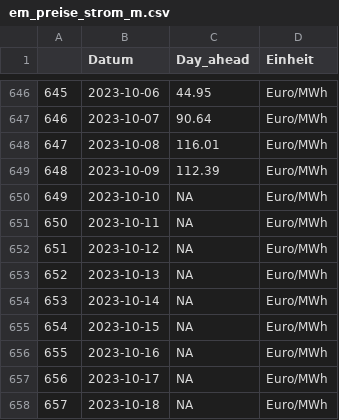
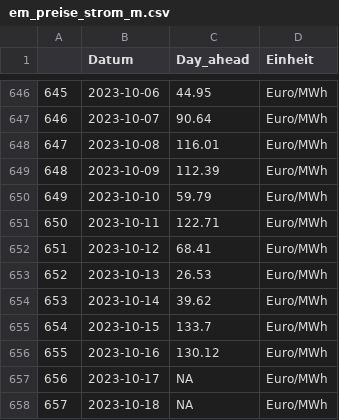
Before and after one commit to anneberner/Tabellen_duke, a CSV file: em_preise_strom_m.csv, drawn as a sheet; only a part is shown, gaps mark what is left out.

```diff
--- a/em_preise_strom_m.csv
+++ b/em_preise_strom_m.csv
@@ -649,9 +649,9 @@
 "648",2023-10-09,112.39,"Euro/MWh"
-"649",2023-10-10,NA,"Euro/MWh"
-"650",2023-10-11,NA,"Euro/MWh"
-"651",2023-10-12,NA,"Euro/MWh"
-"652",2023-10-13,NA,"Euro/MWh"
-"653",2023-10-14,NA,"Euro/MWh"
-"654",2023-10-15,NA,"Euro/MWh"
-"655",2023-10-16,NA,"Euro/MWh"
+"649",2023-10-10,59.79,"Euro/MWh"
+"650",2023-10-11,122.71,"Euro/MWh"
+"651",2023-10-12,68.41,"Euro/MWh"
+"652",2023-10-13,26.53,"Euro/MWh"
+"653",2023-10-14,39.62,"Euro/MWh"
+"654",2023-10-15,133.7,"Euro/MWh"
+"655",2023-10-16,130.12,"Euro/MWh"
 "656",2023-10-17,NA,"Euro/MWh"
```
Also changed, not shown: em_hicp_m.csv, em_imp_gas_m.csv, 5 other files.
